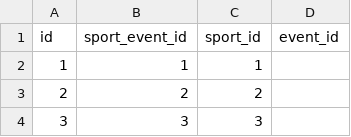
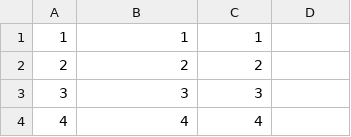
Before and after one commit to kimd113/cs257, a CSV file: database/archive/sports_events.csv, drawn as a sheet; only a part is shown; the shorter side is filled out with more unchanged rows; the diff names each change by its address in the sheet, - before the commit and + after, or states it on an @@ line.

Commit message:
Implemented convert.py, database-schema.sql, queries.sql

```diff
--- a/database/archive/sports_events.csv
+++ b/database/archive/sports_events.csv
-row 1: id | sport_event_id | sport_id | event_id
```
Also changed, not shown: database/archive/events.csv, database/archive/games.csv, 7 other files.
